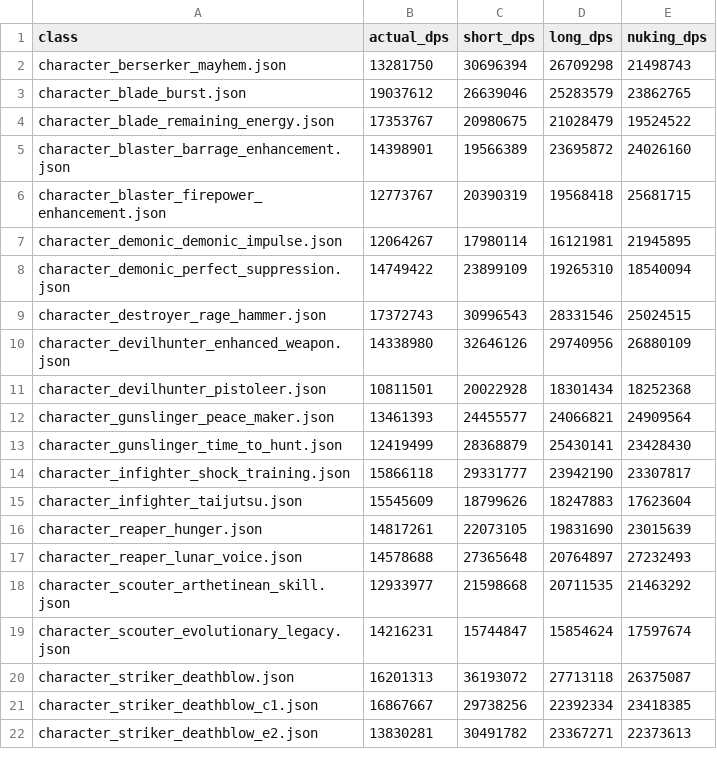
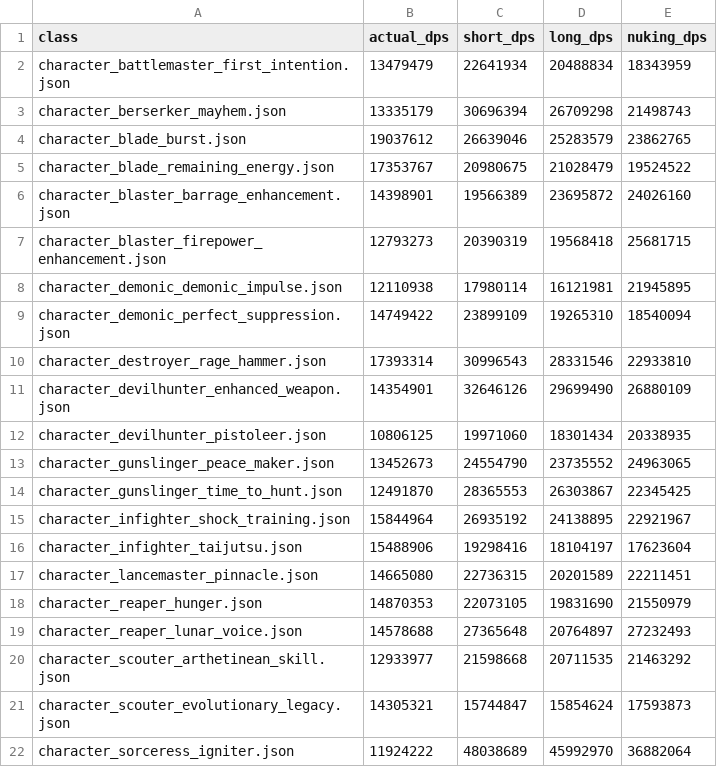
Before and after one commit to L1nked2/LostarkDPM, a CSV file: results.csv, drawn as a sheet; only a part is shown; the shorter side is filled out with more unchanged rows; the diff covers the shown part only.

Commit message:
typo fixed and recalculation

```diff
--- a/results.csv
+++ b/results.csv
@@ -1,3 +1,4 @@
 class,actual_dps,short_dps,long_dps,nuking_dps
-character_berserker_mayhem.json,13281750,30696394,26709298,21498743
+character_battlemaster_first_intention.json,13479479,22641934,20488834,18343959
+character_berserker_mayhem.json,13335179,30696394,26709298,21498743
 character_blade_burst.json,19037612,26639046,25283579,23862765
@@ -5,15 +6,17 @@ character_blade_remaining_energy.json,17353767,20980675,21028479,19524522
 character_blaster_barrage_enhancement.json,14398901,19566389,23695872,24026160
-character_blaster_firepower_enhancement.json,12773767,20390319,19568418,25681715
-character_demonic_demonic_impulse.json,12064267,17980114,16121981,21945895
+character_blaster_firepower_enhancement.json,12793273,20390319,19568418,25681715
+character_demonic_demonic_impulse.json,12110938,17980114,16121981,21945895
 character_demonic_perfect_suppression.json,14749422,23899109,19265310,18540094
-character_destroyer_rage_hammer.json,17372743,30996543,28331546,25024515
-character_devilhunter_enhanced_weapon.json,14338980,32646126,29740956,26880109
-character_devilhunter_pistoleer.json,10811501,20022928,18301434,18252368
-character_gunslinger_peace_maker.json,13461393,24455577,24066821,24909564
-character_gunslinger_time_to_hunt.json,12419499,28368879,25430141,23428430
-character_infighter_shock_training.json,15866118,29331777,23942190,23307817
-character_infighter_taijutsu.json,15545609,18799626,18247883,17623604
-character_reaper_hunger.json,14817261,22073105,19831690,23015639
+character_destroyer_rage_hammer.json,17393314,30996543,28331546,22933810
+character_devilhunter_enhanced_weapon.json,14354901,32646126,29699490,26880109
+character_devilhunter_pistoleer.json,10806125,19971060,18301434,20338935
+character_gunslinger_peace_maker.json,13452673,24554790,23735552,24963065
+character_gunslinger_time_to_hunt.json,12491870,28365553,26303867,22345425
+character_infighter_shock_training.json,15844964,26935192,24138895,22921967
+character_infighter_taijutsu.json,15488906,19298416,18104197,17623604
+character_lancemaster_pinnacle.json,14665080,22736315,20201589,22211451
+character_reaper_hunger.json,14870353,22073105,19831690,21550979
 character_reaper_lunar_voice.json,14578688,27365648,20764897,27232493
 character_scouter_arthetinean_skill.json,12933977,21598668,20711535,21463292
-character_scouter_evolutionary_legacy.json,14216231,15744847,15854624,17597674
+character_scouter_evolutionary_legacy.json,14305321,15744847,15854624,17593873
+character_sorceress_igniter.json,11924222,48038689,45992970,36882064
```
Also changed, not shown: 1 added row and 11 edited cells elsewhere in this file, 2 other files.
